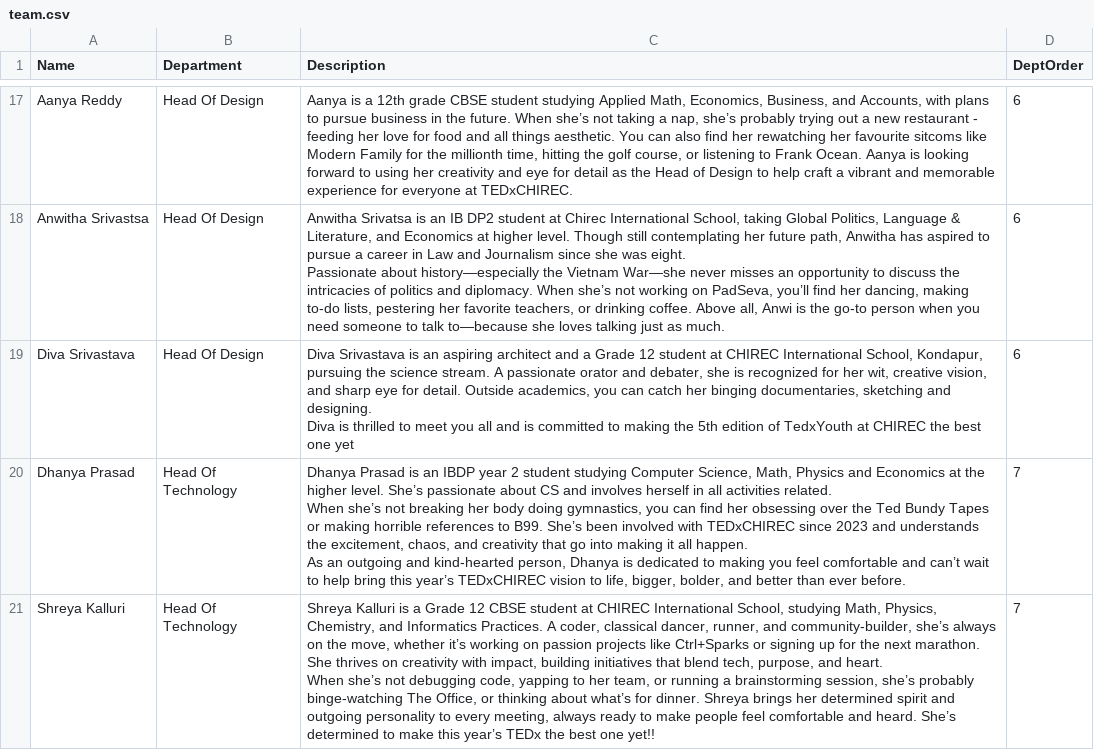
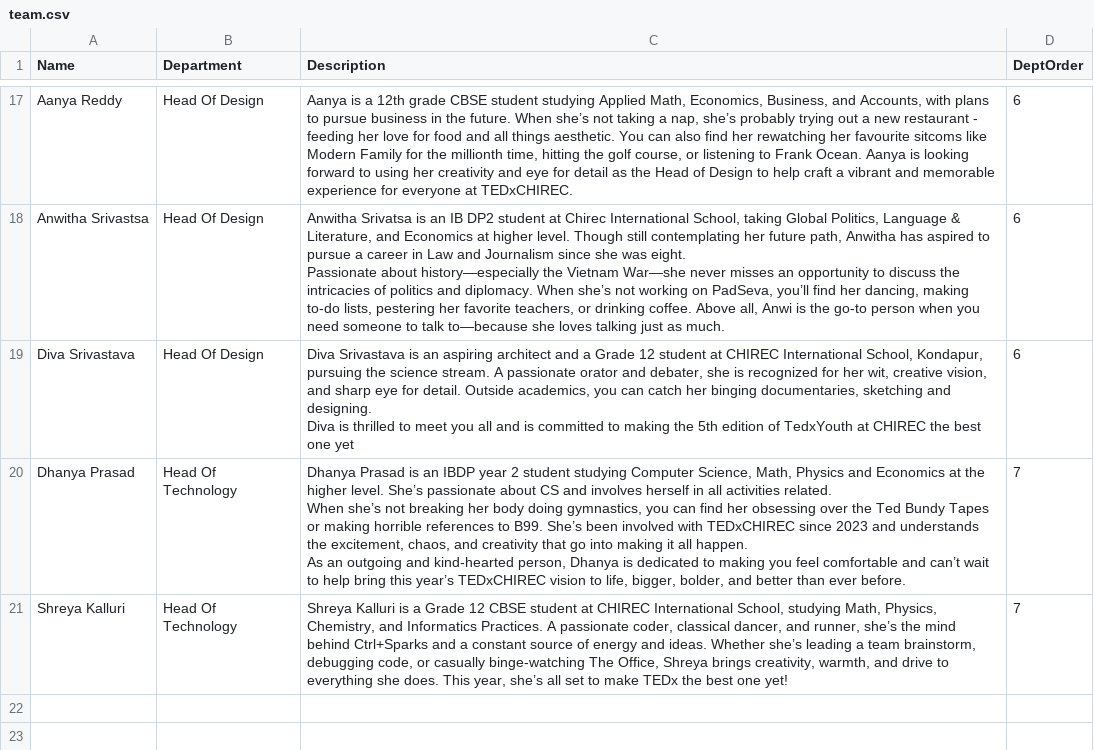
Before and after one commit to tedxchirec/tedx-website, a CSV file: team.csv, drawn as a sheet; only a part is shown, gaps mark what is left out.

Commit message:
updated kalluri ka description

```diff
--- a/team.csv
+++ b/team.csv
@@ -41,3 +41,2 @@ When she’s not breaking her body doing gymnastics, you can find her obsessing
 As an outgoing and kind-hearted person, Dhanya is dedicated to making you feel comfortable and can’t wait to help bring this year’s TEDxCHIREC vision to life, bigger, bolder, and better than ever before.",7
-Shreya Kalluri,Head Of Technology,"Shreya Kalluri is a Grade 12 CBSE student at CHIREC International School, studying Math, Physics, Chemistry, and Informatics Practices. A coder, classical dancer, runner, and community-builder, she’s always on the move, whether it’s working on passion projects like Ctrl+Sparks or signing up for the next marathon. She thrives on creativity with impact, building initiatives that blend tech, purpose, and heart.
-When she’s not debugging code, yapping to her team, or running a brainstorming session, she’s probably binge-watching The Office, or thinking about what’s for dinner. Shreya brings her determined spirit and outgoing personality to every meeting, always ready to make people feel comfortable and heard. She’s determined to make this year’s TEDx the best one yet!!",7
+Shreya Kalluri,Head Of Technology,"Shreya Kalluri is a Grade 12 CBSE student at CHIREC International School, studying Math, Physics, Chemistry, and Informatics Practices. A passionate coder, classical dancer, and runner, she’s the mind behind Ctrl+Sparks and a constant source of energy and ideas. Whether she’s leading a team brainstorm, debugging code, or casually binge-watching The Office, Shreya brings creativity, warmth, and drive to everything she does. This year, she’s all set to make TEDx the best one yet!",7
```
Also changed, not shown: 1 other file.
